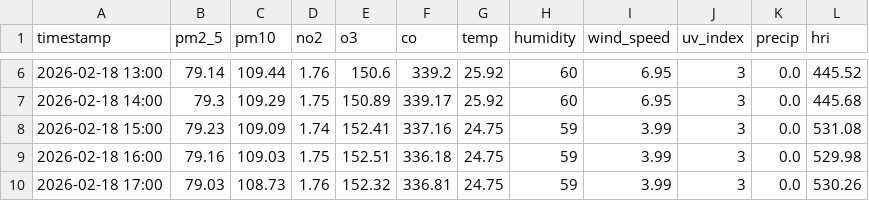
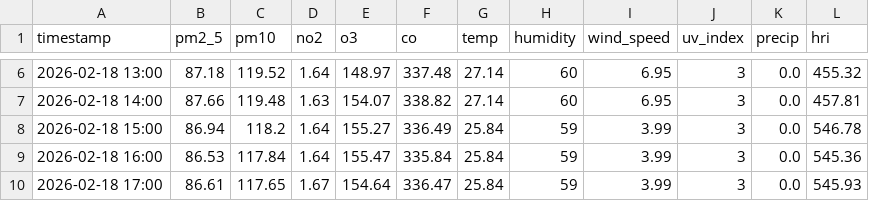
Before and after one commit to Sims9218/Automated-Health-Insight-Engine, a CSV file: data/forecast_timeline.csv, drawn as a sheet; only a part is shown, gaps mark what is left out; the diff covers the shown part only.

```diff
--- a/data/forecast_timeline.csv
+++ b/data/forecast_timeline.csv
@@ -6,5 +6,5 @@ timestamp,pm2_5,pm10,no2,o3,co,temp,humidity,wind_speed,uv_index,precip,hri
-2026-02-18 13:00,79.14,109.44,1.76,150.6,339.2,25.92,60,6.95,3,0.0,445.52
-2026-02-18 14:00,79.3,109.29,1.75,150.89,339.17,25.92,60,6.95,3,0.0,445.68
-2026-02-18 15:00,79.23,109.09,1.74,152.41,337.16,24.75,59,3.99,3,0.0,531.08
-2026-02-18 16:00,79.16,109.03,1.75,152.51,336.18,24.75,59,3.99,3,0.0,529.98
-2026-02-18 17:00,79.03,108.73,1.76,152.32,336.81,24.75,59,3.99,3,0.0,530.26
+2026-02-18 13:00,87.18,119.52,1.64,148.97,337.48,27.14,60,6.95,3,0.0,455.32
+2026-02-18 14:00,87.66,119.48,1.63,154.07,338.82,27.14,60,6.95,3,0.0,457.81
+2026-02-18 15:00,86.94,118.2,1.64,155.27,336.49,25.84,59,3.99,3,0.0,546.78
+2026-02-18 16:00,86.53,117.84,1.64,155.47,335.84,25.84,59,3.99,3,0.0,545.36
+2026-02-18 17:00,86.61,117.65,1.67,154.64,336.47,25.84,59,3.99,3,0.0,545.93
```
Also changed, not shown: 135 edited cells elsewhere in this file, data/comprehensive_history.csv.
